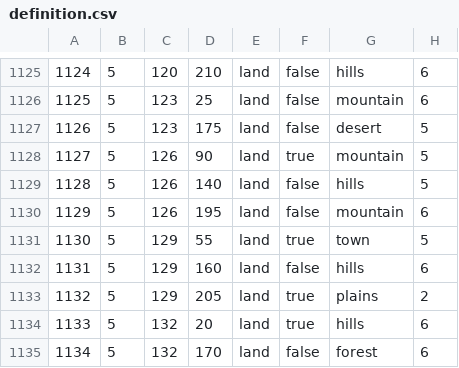
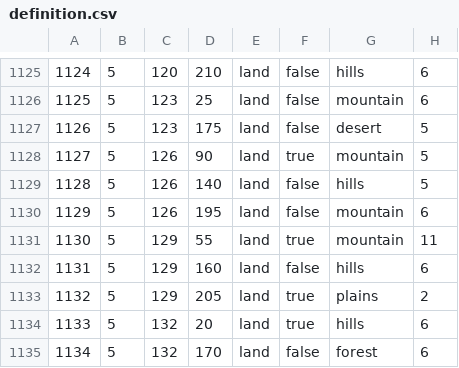
Before and after one commit to RoachySalad/Wacky-Mod, a CSV file: map/definition.csv, drawn as a sheet; only a part is shown, gaps mark what is left out.

Commit message:
hgch

```diff
--- a/map/definition.csv
+++ b/map/definition.csv
@@ -1130,3 +1130,3 @@
 1129;5;126;195;land;false;mountain;6
-1130;5;129;55;land;true;town;5
+1130;5;129;55;land;true;mountain;11
 1131;5;129;160;land;false;hills;6
```
